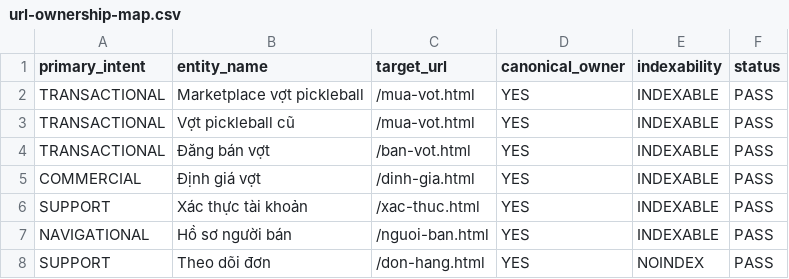
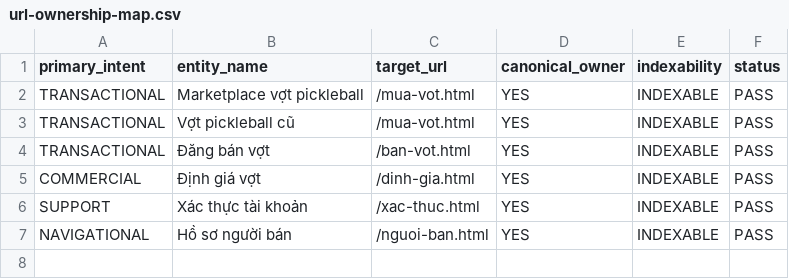
Before and after one commit to capquangfptminhlh/vot, a CSV file: .website-os/evidence/url-ownership-map.csv, drawn as a sheet; the diff names each change by its address in the sheet, - before the commit and + after, or states it on an @@ line.

```diff
--- a/.website-os/evidence/url-ownership-map.csv
+++ b/.website-os/evidence/url-ownership-map.csv
-row 8: SUPPORT | Theo dõi đơn | /don-hang.html | YES | NOINDEX | PASS
```
Also changed, not shown: .website-os/evidence/entity-topic-map.csv, .website-os/evidence/keyword-universe.csv, 21 other files.
